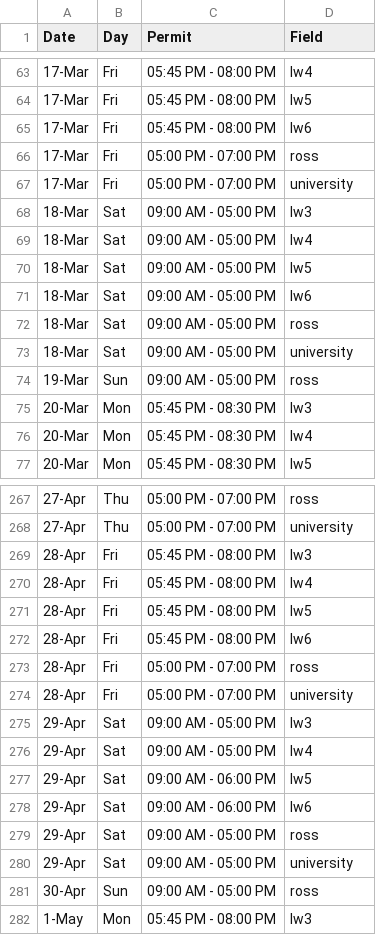
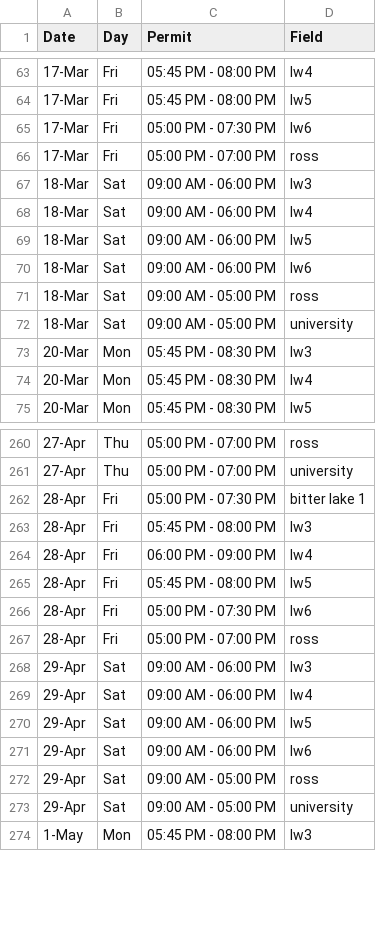
Before and after one commit to ncllball/ncll-schedule, a CSV file: permits_60ft.csv, drawn as a sheet; only a part is shown, gaps mark what is left out; the diff covers the shown part only.

```diff
--- a/permits_60ft.csv
+++ b/permits_60ft.csv
@@ -64,12 +64,10 @@ Date,Day,Permit,Field
 17-Mar,Fri,05:45 PM - 08:00 PM,lw5
-17-Mar,Fri,05:45 PM - 08:00 PM,lw6
+17-Mar,Fri,05:00 PM - 07:30 PM,lw6
 17-Mar,Fri,05:00 PM - 07:00 PM,ross
-17-Mar,Fri,05:00 PM - 07:00 PM,university
-18-Mar,Sat,09:00 AM - 05:00 PM,lw3
-18-Mar,Sat,09:00 AM - 05:00 PM,lw4
-18-Mar,Sat,09:00 AM - 05:00 PM,lw5
-18-Mar,Sat,09:00 AM - 05:00 PM,lw6
+18-Mar,Sat,09:00 AM - 06:00 PM,lw3
+18-Mar,Sat,09:00 AM - 06:00 PM,lw4
+18-Mar,Sat,09:00 AM - 06:00 PM,lw5
+18-Mar,Sat,09:00 AM - 06:00 PM,lw6
 18-Mar,Sat,09:00 AM - 05:00 PM,ross
 18-Mar,Sat,09:00 AM - 05:00 PM,university
-19-Mar,Sun,09:00 AM - 05:00 PM,ross
 20-Mar,Mon,05:45 PM - 08:30 PM,lw3
@@ -268,10 +261,10 @@ Date,Day,Permit,Field
 27-Apr,Thu,05:00 PM - 07:00 PM,university
+28-Apr,Fri,05:00 PM - 07:30 PM,bitter lake 1
 28-Apr,Fri,05:45 PM - 08:00 PM,lw3
-28-Apr,Fri,05:45 PM - 08:00 PM,lw4
+28-Apr,Fri,06:00 PM - 09:00 PM,lw4
 28-Apr,Fri,05:45 PM - 08:00 PM,lw5
-28-Apr,Fri,05:45 PM - 08:00 PM,lw6
+28-Apr,Fri,05:00 PM - 07:30 PM,lw6
 28-Apr,Fri,05:00 PM - 07:00 PM,ross
-28-Apr,Fri,05:00 PM - 07:00 PM,university
-29-Apr,Sat,09:00 AM - 05:00 PM,lw3
-29-Apr,Sat,09:00 AM - 05:00 PM,lw4
+29-Apr,Sat,09:00 AM - 06:00 PM,lw3
+29-Apr,Sat,09:00 AM - 06:00 PM,lw4
 29-Apr,Sat,09:00 AM - 06:00 PM,lw5
@@ -280,3 +273,2 @@ Date,Day,Permit,Field
 29-Apr,Sat,09:00 AM - 05:00 PM,university
-30-Apr,Sun,09:00 AM - 05:00 PM,ross
 1-May,Mon,05:45 PM - 08:00 PM,lw3
```
Also changed, not shown: 4 added rows, 11 removed rows and 48 edited cells elsewhere in this file, permits_from_parks.csv.
